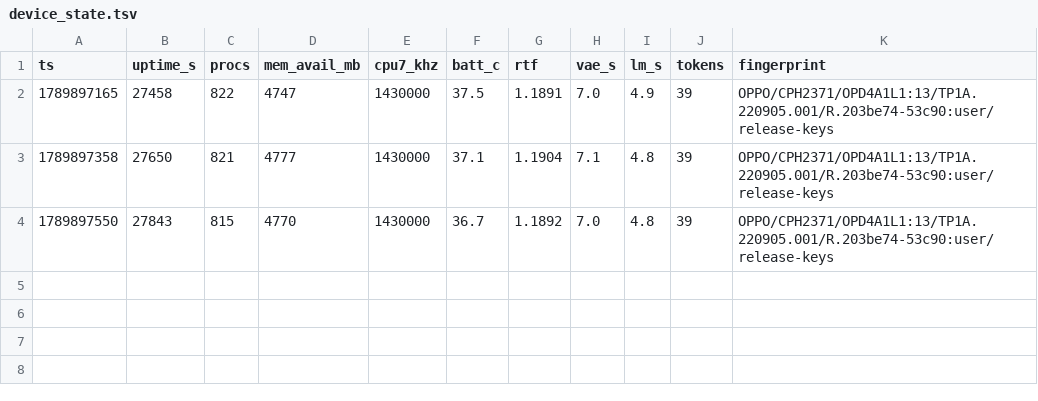
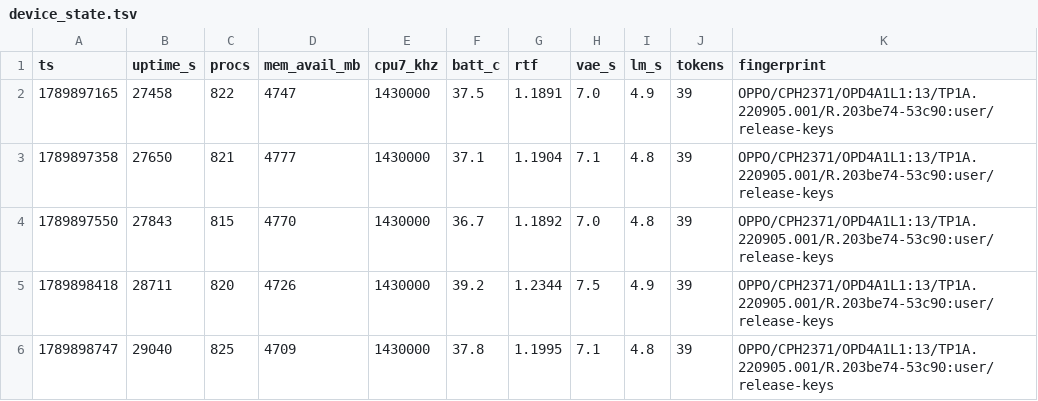
Before and after one commit to vieenrose/VibeASR.cpp, a TSV file: .auto/device_state.tsv, drawn as a sheet.

```diff
--- a/.auto/device_state.tsv
+++ b/.auto/device_state.tsv
@@ -4 +4,3 @@ ts	uptime_s	procs	mem_avail_mb	cpu7_khz	batt_c	rtf	vae_s	lm_s	tokens	fingerprint
 1789897550	27843	815	4770	1430000	36.7	1.1892	7.0	4.8	39	OPPO/CPH2371/OPD4A1L1:13/TP1A.220905.001/R.203be74-53c90:user/release-keys
+1789898418	28711	820	4726	1430000	39.2	1.2344	7.5	4.9	39	OPPO/CPH2371/OPD4A1L1:13/TP1A.220905.001/R.203be74-53c90:user/release-keys
+1789898747	29040	825	4709	1430000	37.8	1.1995	7.1	4.8	39	OPPO/CPH2371/OPD4A1L1:13/TP1A.220905.001/R.203be74-53c90:user/release-keys
```
Also changed, not shown: 1 other file.
